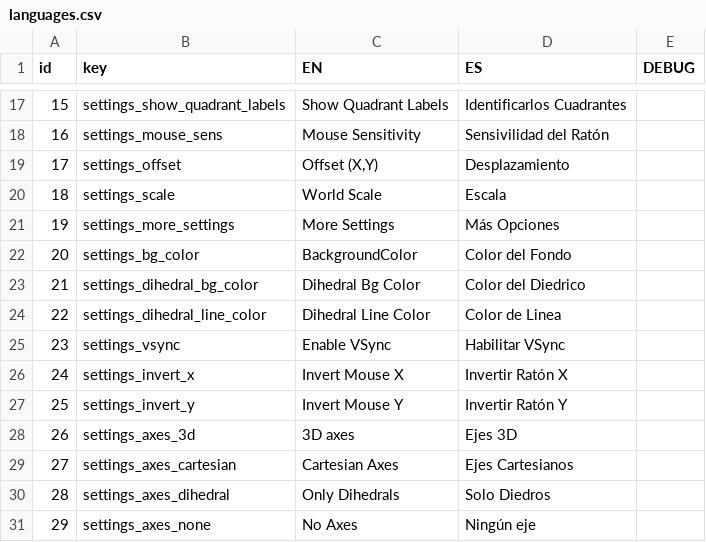
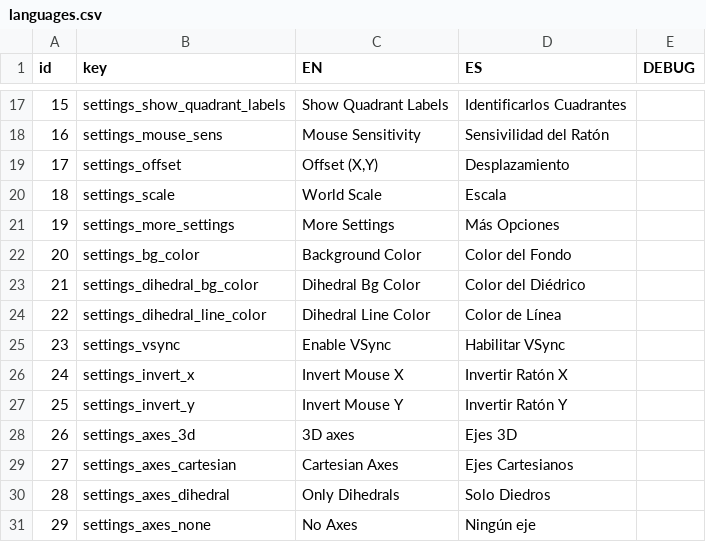
Before and after one commit to AlmartDev/SistemaDiedrico, a CSV file: assets/languages.csv, drawn as a sheet; only a part is shown, gaps mark what is left out; the diff covers the shown part only.

```diff
--- a/assets/languages.csv
+++ b/assets/languages.csv
@@ -21,5 +21,5 @@ id,key,EN,ES,DEBUG
 19,settings_more_settings,More Settings,Más Opciones
-20,settings_bg_color,BackgroundColor,Color del Fondo
-21,settings_dihedral_bg_color,Dihedral Bg Color,Color del Diedrico
-22,settings_dihedral_line_color,Dihedral Line Color,Color de Linea
+20,settings_bg_color,Background Color,Color del Fondo
+21,settings_dihedral_bg_color,Dihedral Bg Color,Color del Diédrico
+22,settings_dihedral_line_color,Dihedral Line Color,Color de Línea
 23,settings_vsync,Enable VSync,Habilitar VSync
```
Also changed, not shown: 10 edited cells elsewhere in this file, 1 other file.
